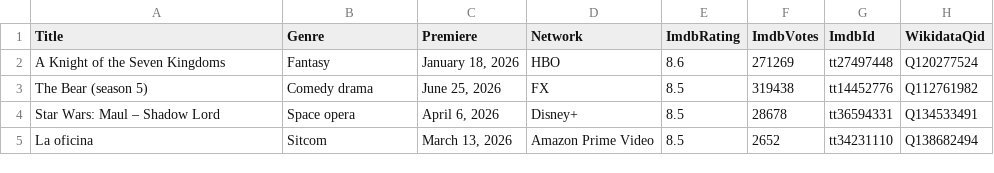
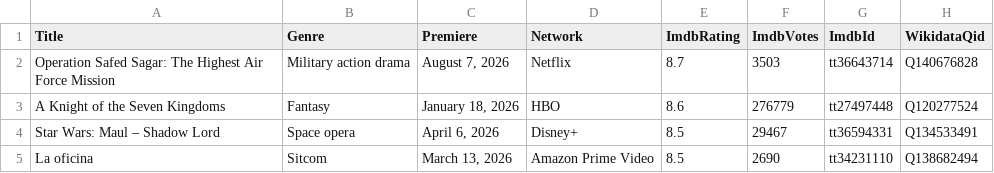
Before and after one commit to CmbIzPro/personal-scripts, a CSV file: Query Current Month TV Shows/TopRatedShows-2026.csv, drawn as a sheet.

Commit message:
(feat): Updated to august 2026

```diff
--- a/Query Current Month TV Shows/TopRatedShows-2026.csv
+++ b/Query Current Month TV Shows/TopRatedShows-2026.csv
@@ -1,5 +1,5 @@
 "Title","Genre","Premiere","Network","ImdbRating","ImdbVotes","ImdbId","WikidataQid"
-"A Knight of the Seven Kingdoms","Fantasy","January 18, 2026","HBO","8.6","271269","tt27497448","Q120277524"
-"The Bear (season 5)","Comedy drama","June 25, 2026","FX","8.5","319438","tt14452776","Q112761982"
-"Star Wars: Maul – Shadow Lord","Space opera","April 6, 2026","Disney+","8.5","28678","tt36594331","Q134533491"
-"La oficina","Sitcom","March 13, 2026","Amazon Prime Video","8.5","2652","tt34231110","Q138682494"
+"Operation Safed Sagar: The Highest Air Force Mission","Military action drama","August 7, 2026","Netflix","8.7","3503","tt36643714","Q140676828"
+"A Knight of the Seven Kingdoms","Fantasy","January 18, 2026","HBO","8.6","276779","tt27497448","Q120277524"
+"Star Wars: Maul – Shadow Lord","Space opera","April 6, 2026","Disney+","8.5","29467","tt36594331","Q134533491"
+"La oficina","Sitcom","March 13, 2026","Amazon Prime Video","8.5","2690","tt34231110","Q138682494"
```
